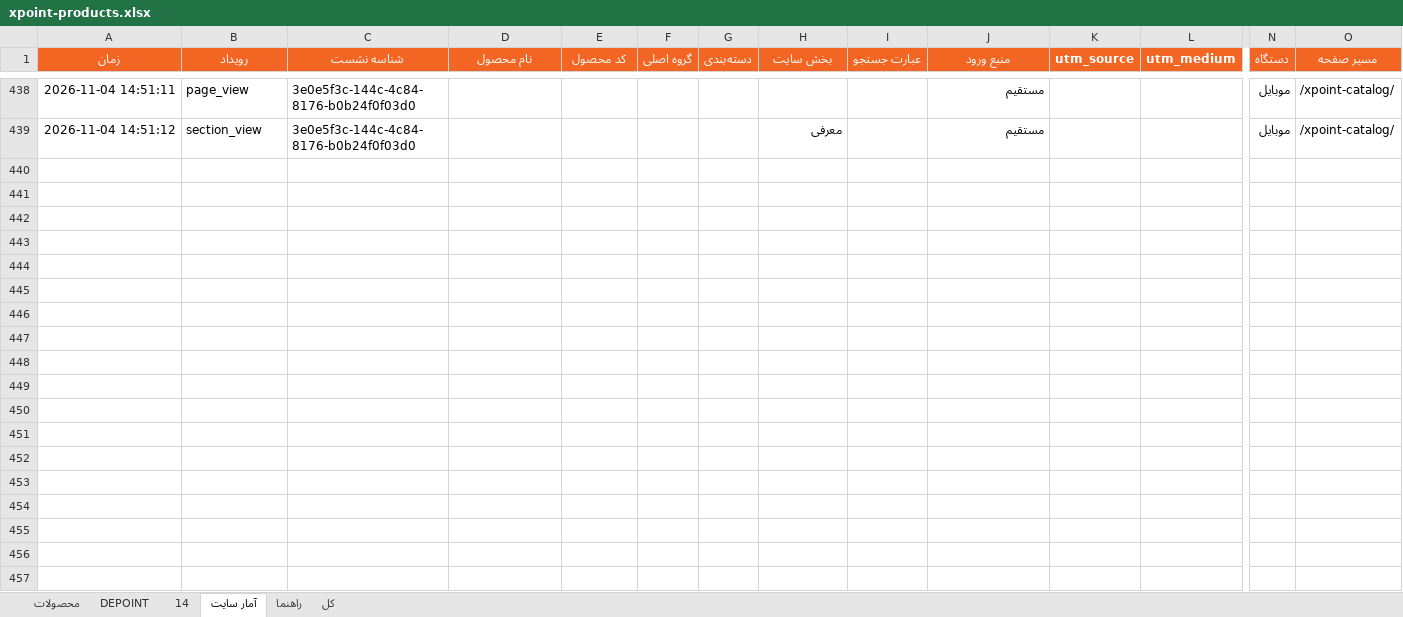
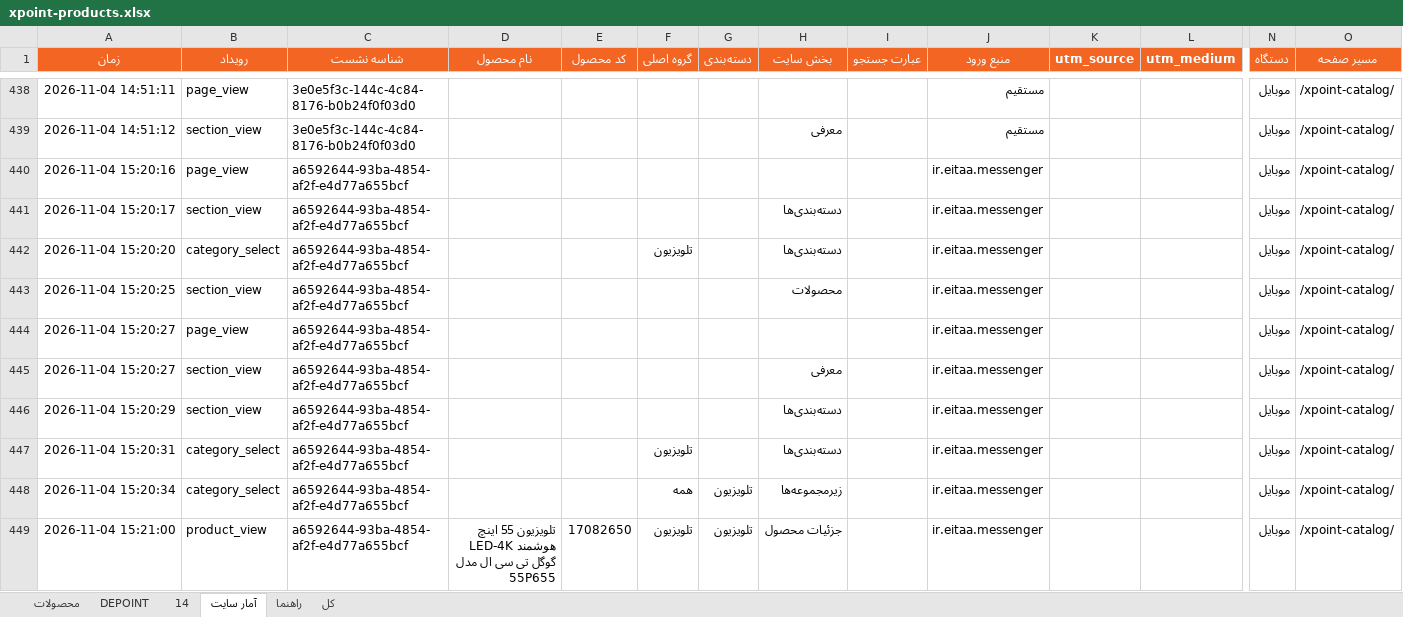
Before and after one commit to jitxpoint-hub/xpoint-catalog, an Excel workbook: data/xpoint-products.xlsx, sheet آمار سایت, drawn as a sheet; only a part is shown, gaps mark what is left out; values as stored, in another font and other column widths than the file's, no borders; charts and pictures not drawn; rows hold the shown columns only; the diff covers the shown part only; the diff names each change by its address in the sheet, - before the commit and + after, or states it on an @@ line.

```diff
--- a/data/xpoint-products.xlsx (sheet آمار سایت)
+++ b/data/xpoint-products.xlsx (sheet آمار سایت)
+row 440: 2026-11-04 15:20:16 | page_view | a6592644-93ba-4854-af2f-e4d77a655bcf |  |  |  |  |  |  | ir.eitaa.messenger |  |  | موبایل | /xpoint-catalog/
+row 441: 2026-11-04 15:20:17 | section_view | a6592644-93ba-4854-af2f-e4d77a655bcf |  |  |  |  | دسته‌بندی‌ها |  | ir.eitaa.messenger |  |  | موبایل | /xpoint-catalog/
+row 442: 2026-11-04 15:20:20 | category_select | a6592644-93ba-4854-af2f-e4d77a655bcf |  |  | تلویزیون |  | دسته‌بندی‌ها |  | ir.eitaa.messenger |  |  | موبایل | /xpoint-catalog/
+row 443: 2026-11-04 15:20:25 | section_view | a6592644-93ba-4854-af2f-e4d77a655bcf |  |  |  |  | محصولات |  | ir.eitaa.messenger |  |  | موبایل | /xpoint-catalog/
+row 444: 2026-11-04 15:20:27 | page_view | a6592644-93ba-4854-af2f-e4d77a655bcf |  |  |  |  |  |  | ir.eitaa.messenger |  |  | موبایل | /xpoint-catalog/
+row 445: 2026-11-04 15:20:27 | section_view | a6592644-93ba-4854-af2f-e4d77a655bcf |  |  |  |  | معرفی |  | ir.eitaa.messenger |  |  | موبایل | /xpoint-catalog/
+row 446: 2026-11-04 15:20:29 | section_view | a6592644-93ba-4854-af2f-e4d77a655bcf |  |  |  |  | دسته‌بندی‌ها |  | ir.eitaa.messenger |  |  | موبایل | /xpoint-catalog/
+row 447: 2026-11-04 15:20:31 | category_select | a6592644-93ba-4854-af2f-e4d77a655bcf |  |  | تلویزیون |  | دسته‌بندی‌ها |  | ir.eitaa.messenger |  |  | موبایل | /xpoint-catalog/
+row 448: 2026-11-04 15:20:34 | category_select | a6592644-93ba-4854-af2f-e4d77a655bcf |  |  | همه | تلویزیون | زیرمجموعه‌ها |  | ir.eitaa.messenger |  |  | موبایل | /xpoint-catalog/
+row 449: 2026-11-04 15:21:00 | product_view | a6592644-93ba-4854-af2f-e4d77a655bcf | تلویزیون 55 اینچ LED-4K هوشمند گوگل تی سی ال مدل 55P655 | 17082650 | تلویزیون | تلویزیون | جزئیات محصول |  | ir.eitaa.messenger |  |  | موبایل | /xpoint-catalog/
```
Also changed, not shown: 120 added rows elsewhere in this sheet, sheet محصولات, sheet 14, hidden cells, 1 other file.
